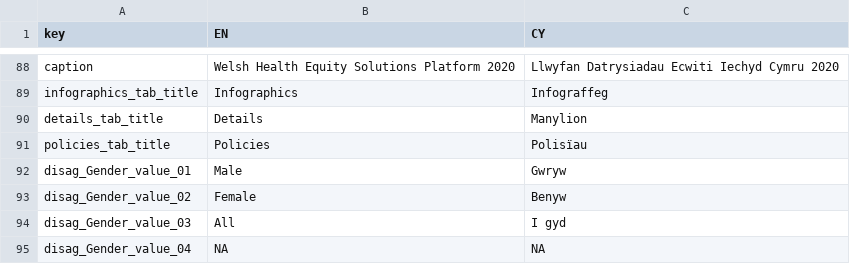
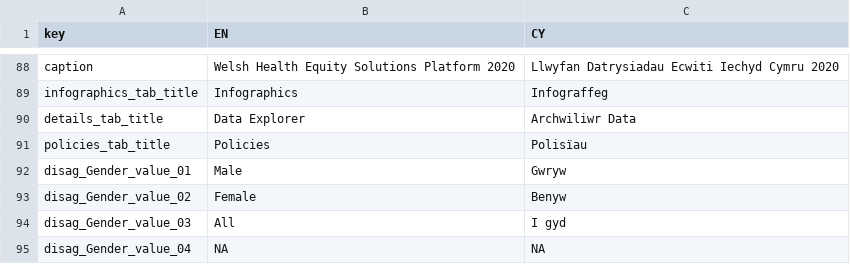
Before and after one commit to StatsRhian/whesApp, a CSV file: data/translation_database.csv, drawn as a sheet; only a part is shown, gaps mark what is left out.

```diff
--- a/data/translation_database.csv
+++ b/data/translation_database.csv
@@ -89,3 +89,3 @@ caption,Welsh Health Equity Solutions Platform 2020,Llwyfan Datrysiadau Ecwiti I
 infographics_tab_title,Infographics,Infograffeg
-details_tab_title,Details,Manylion
+details_tab_title,Data Explorer,Archwiliwr Data
 policies_tab_title,Policies,Polisïau
```
Also changed, not shown: 8 other files.
